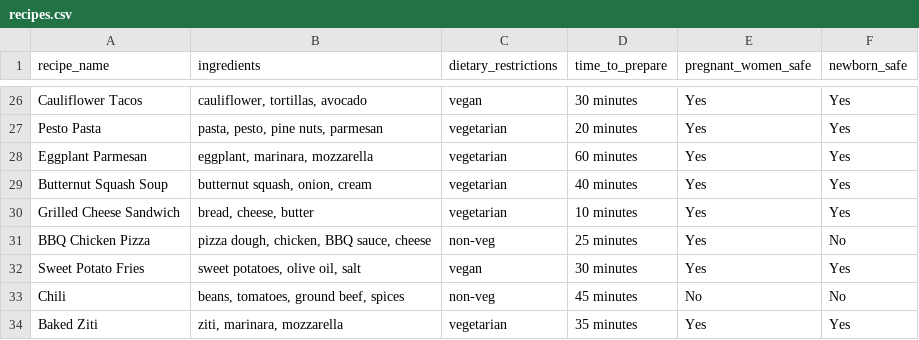
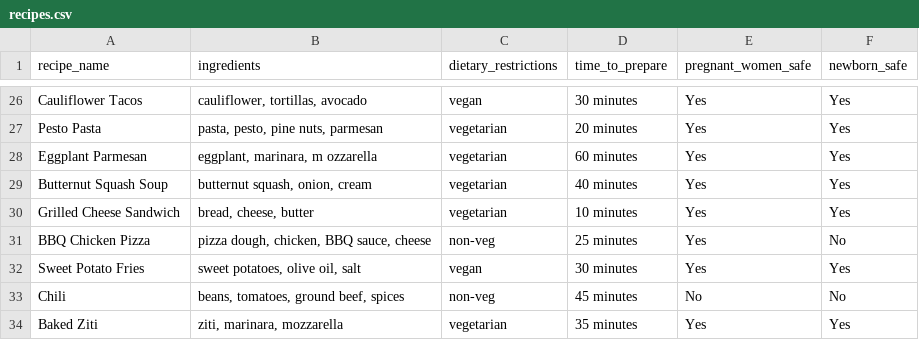
Before and after one commit to kopparapumanikanta/Recipe-Recommondation-System, a CSV file: recipes.csv, drawn as a sheet; only a part is shown, gaps mark what is left out.

```diff
--- a/recipes.csv
+++ b/recipes.csv
@@ -27,3 +27,3 @@ Cauliflower Tacos,"cauliflower, tortillas, avocado",vegan,30 minutes,Yes,Yes
 Pesto Pasta,"pasta, pesto, pine nuts, parmesan",vegetarian,20 minutes,Yes,Yes
-Eggplant Parmesan,"eggplant, marinara, mozzarella",vegetarian,60 minutes,Yes,Yes
+Eggplant Parmesan,"eggplant, marinara, m    ozzarella",vegetarian,60 minutes,Yes,Yes
 Butternut Squash Soup,"butternut squash, onion, cream",vegetarian,40 minutes,Yes,Yes
```
Also changed, not shown: 6 other files.
